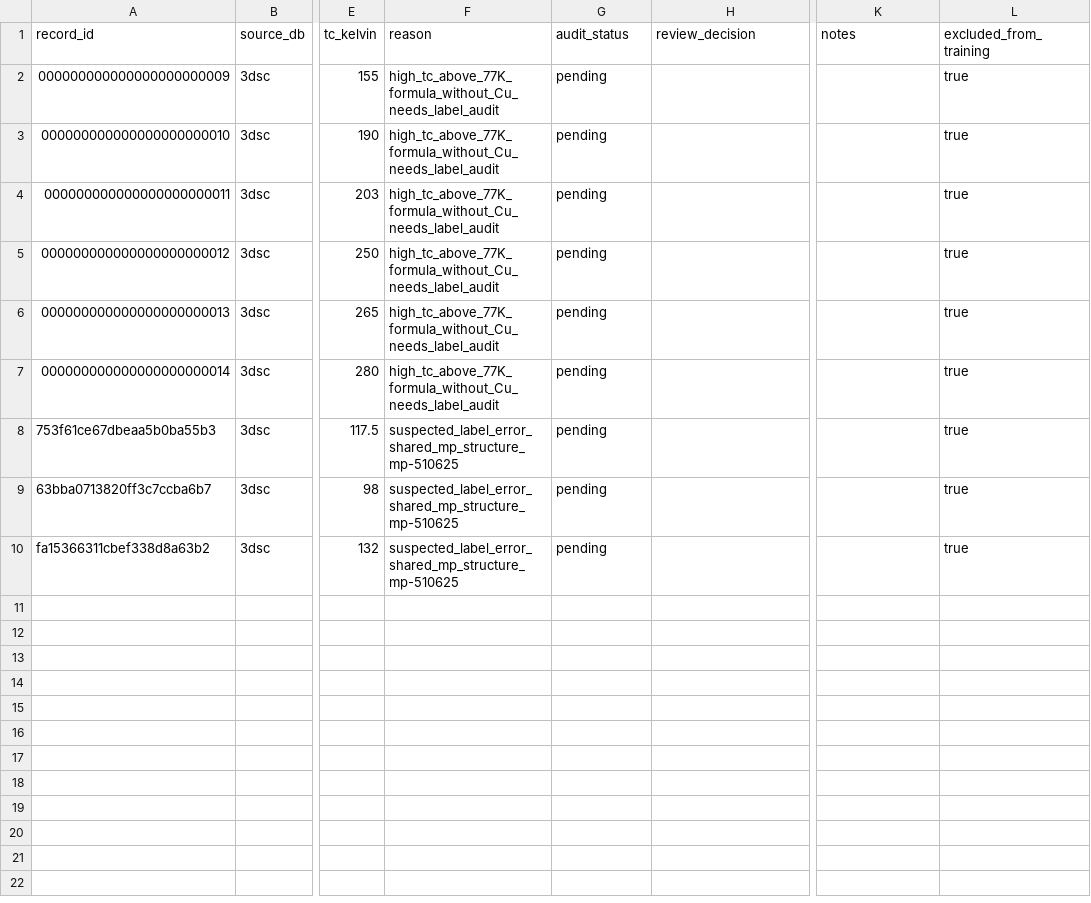
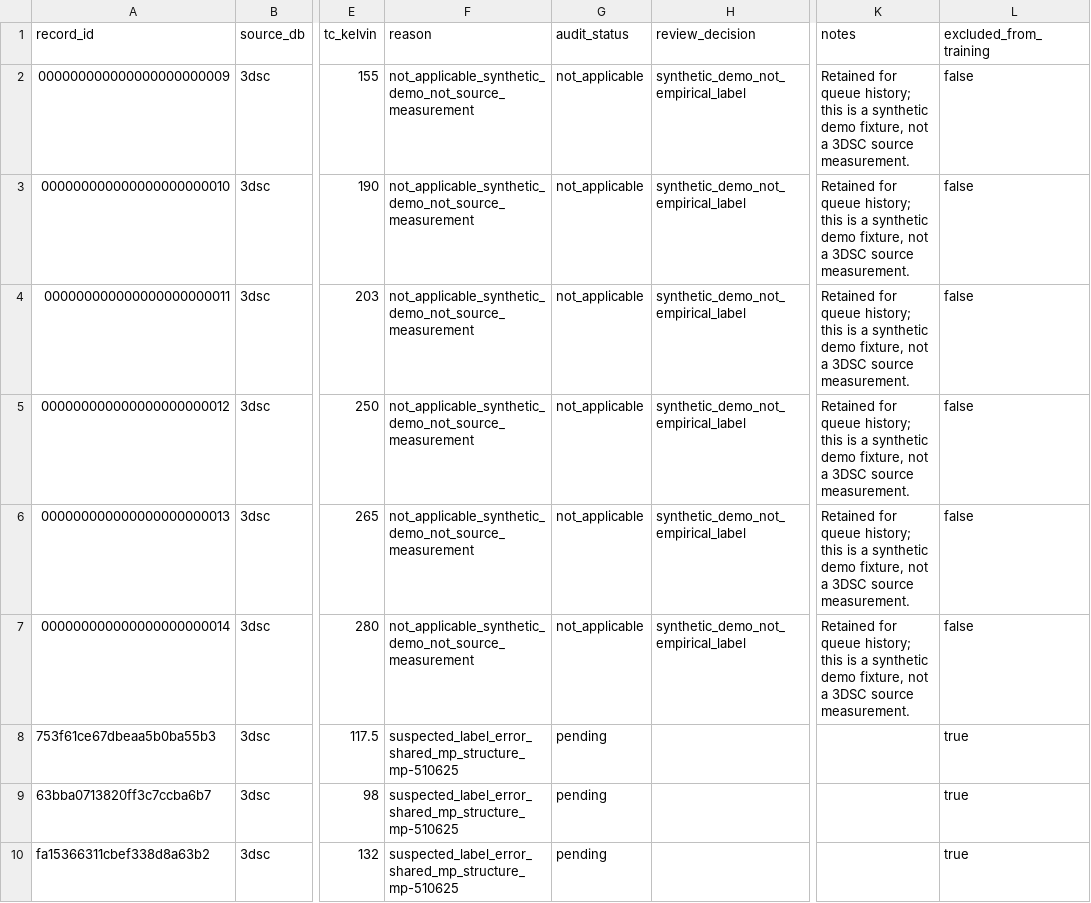
Before and after one commit to hudsonclavin-cloud/RT-SuperConductor, a CSV file: data/training/label_audit_queue.csv, drawn as a sheet; only a part is shown, gaps mark what is left out; the diff names each change by its address in the sheet, - before the commit and + after, or states it on an @@ line.

Commit message:
fix: keep synthetic fixtures out of label audit

```diff
--- a/data/training/label_audit_queue.csv
+++ b/data/training/label_audit_queue.csv
-F2:F7 (reason): high_tc_above_77K_formula_without_Cu_needs_label_audit
+F2:F7 (reason): not_applicable_synthetic_demo_not_source_measurement
-G2:G7 (audit_status): pending
+G2:G7 (audit_status): not_applicable
-H2:H7 (review_decision): (empty)
+H2:H7 (review_decision): synthetic_demo_not_empirical_label
-K2:K7 (notes): (empty)
+K2:K7 (notes): Retained for queue history; this is a synthetic demo fixture, not a 3DSC source measurement.
-L2:L7 (excluded_from_training): true
+L2:L7 (excluded_from_training): false
```
Also changed, not shown: 5 other files.
